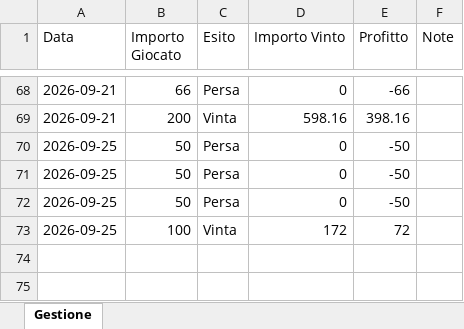
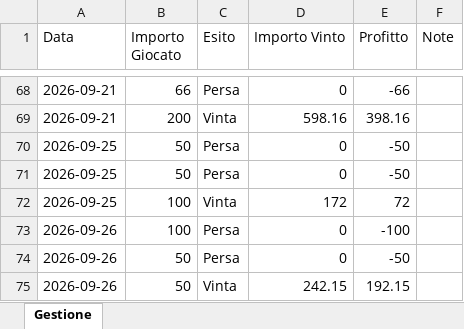
Before and after one commit to Gesss26/GesssAI-Pro---Auto, an Excel workbook: excel/gestione_Gesss.xlsx, sheet Gestione, drawn as a sheet; only a part is shown, gaps mark what is left out; values as stored, in another font and other column widths than the file's, no borders; removed rows and columns are numbered as before the commit, all else as after; the diff names each change by its address in the sheet, - before the commit and + after, or states it on an @@ line.

Commit message:
Update Gesss - 2026-09-26T20:40:06

```diff
--- a/excel/gestione_Gesss.xlsx (sheet Gestione)
+++ b/excel/gestione_Gesss.xlsx (sheet Gestione)
-row 72: 2026-09-25 | 50 | Persa | 0 | -50
+row 73: 2026-09-26 | 100 | Persa | 0 | -100
+row 74: 2026-09-26 | 50 | Persa | 0 | -50
+row 75: 2026-09-26 | 50 | Vinta | 242.15 | 192.15
```
